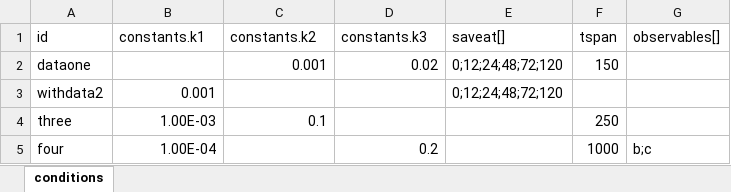
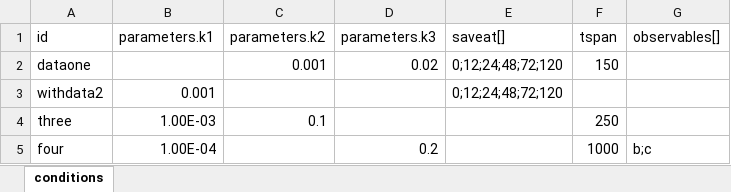
Before and after one commit to hetalang/HetaSimulator.jl, an Excel workbook: cases/story_2/conditions.xlsx, sheet conditions, drawn as a sheet; values as stored, in another font and other column widths than the file's, no borders; the diff names each change by its address in the sheet, - before the commit and + after, or states it on an @@ line.

Commit message:
renames parameters.sigma -> prob.sigma constants -> parameters sitchers -> events_active input_cons -> parameters_upd

```diff
--- a/cases/story_2/conditions.xlsx (sheet conditions)
+++ b/cases/story_2/conditions.xlsx (sheet conditions)
-B1: constants.k1
+B1: parameters.k1
-C1: constants.k2
+C1: parameters.k2
-D1: constants.k3
+D1: parameters.k3
```
Also changed, not shown: cases/story_2/measurements.xlsx, 12 other files.
